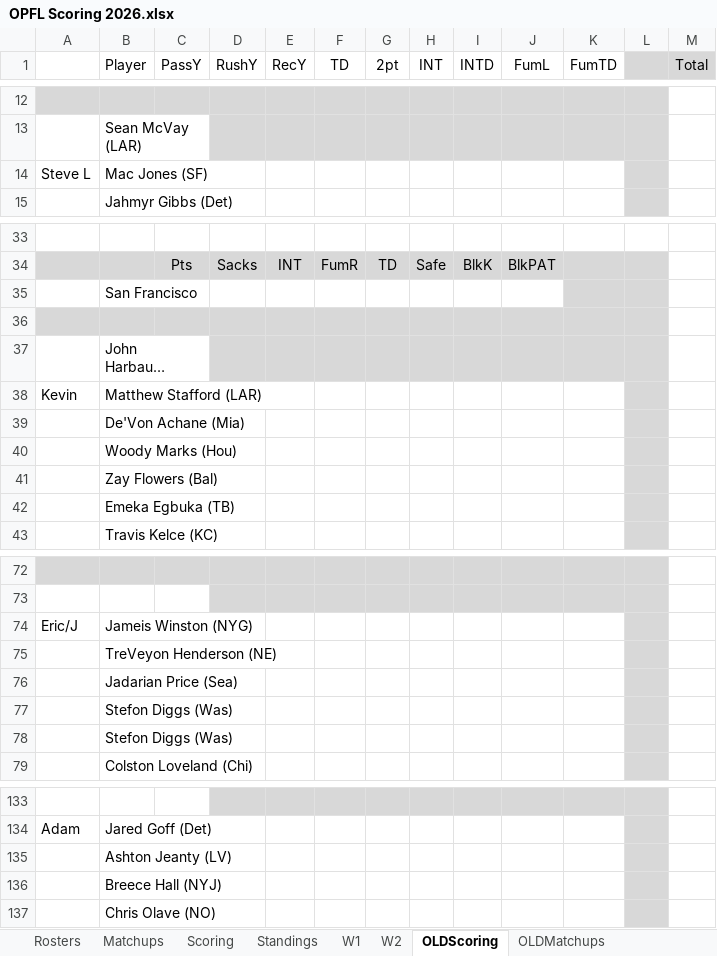
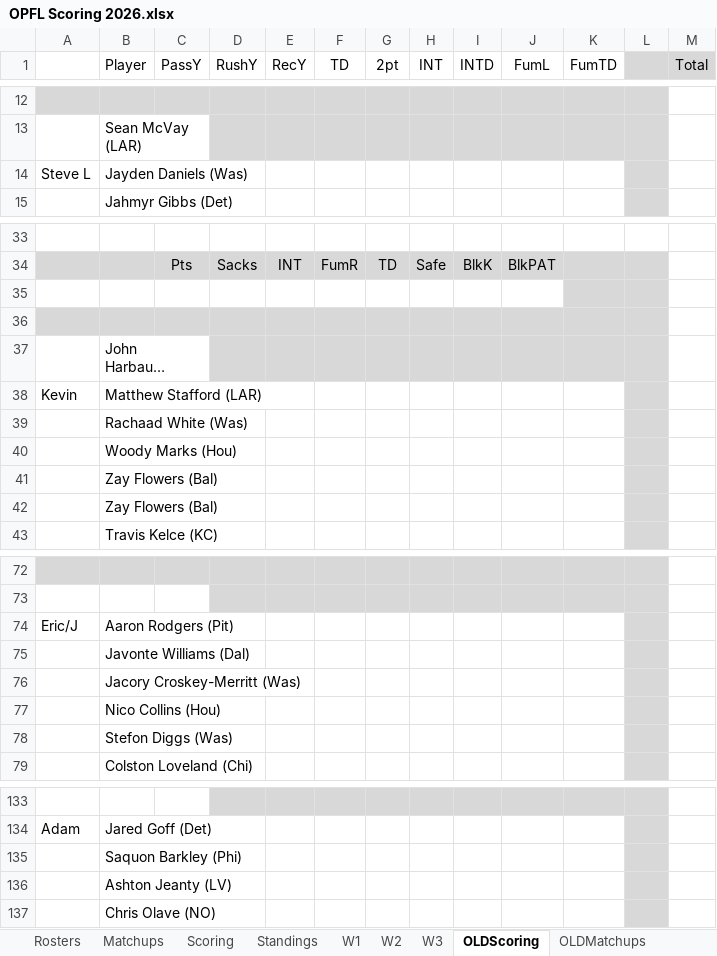
Before and after one commit to opflweb/scoring, an Excel workbook: OPFL Scoring 2026.xlsx, sheet OLDScoring, drawn as a sheet; only a part is shown, gaps mark what is left out; long unchanged cells end in …; values as stored, in another font and other column widths than the file's, no borders; charts and pictures and conditional formats not drawn; removed rows and columns are numbered as before the commit, all else as after; the diff covers the shown part only; the diff names each change by its address in the sheet, - before the commit and + after, or states it on an @@ line.

```diff
--- a/OPFL Scoring 2026.xlsx (sheet OLDScoring)
+++ b/OPFL Scoring 2026.xlsx (sheet OLDScoring)
+sheet tab: W3
-B14 (Player): Mac Jones (SF)
+B14 (Player): Jayden Daniels (Was)
-B35 (Player): San Francisco
+B35 (Player): (empty)
-B39 (Player): De'Von Achane (Mia)
+B39 (Player): Rachaad White (Was)
-B42 (Player): Emeka Egbuka (TB)
+B42 (Player): Zay Flowers (Bal)
-B74 (Player): Jameis Winston (NYG)
+B74 (Player): Aaron Rodgers (Pit)
-B75 (Player): TreVeyon Henderson (NE)
+B75 (Player): Javonte Williams (Dal)
-B76 (Player): Jadarian Price (Sea)
+B76 (Player): Jacory Croskey-Merritt (Was)
-B77 (Player): Stefon Diggs (Was)
+B77 (Player): Nico Collins (Hou)
+row 135:  | Saquon Barkley (Phi)
-row 136:  | Breece Hall (NYJ)
```
Also changed, not shown: 4 edited cells elsewhere in this sheet, sheet Rosters, sheet Standings, sheet OLDMatchups, sheet Scoring, sheet Matchups, formulas that keep their value, charts or pictures.
